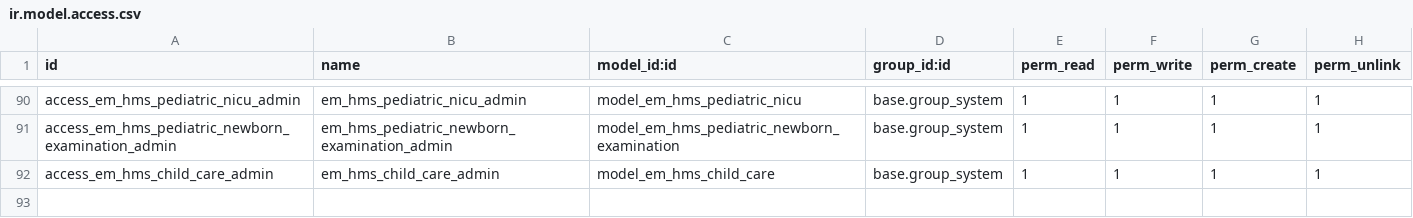
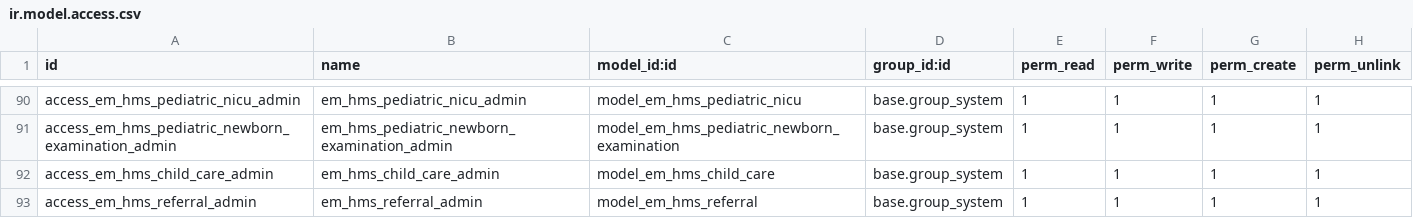
Before and after one commit to shafak-his/HIS, a CSV file: emata_hms/security/ir.model.access.csv, drawn as a sheet; only a part is shown, gaps mark what is left out.

Commit message:
Fix Errors & Referral Form

```diff
--- a/emata_hms/security/ir.model.access.csv
+++ b/emata_hms/security/ir.model.access.csv
@@ -92 +92,2 @@ access_em_hms_pediatric_newborn_examination_admin,em_hms_pediatric_newborn_exami
 access_em_hms_child_care_admin,em_hms_child_care_admin,model_em_hms_child_care,base.group_system,1,1,1,1
+access_em_hms_referral_admin,em_hms_referral_admin,model_em_hms_referral,base.group_system,1,1,1,1
```
Also changed, not shown: 12 other files.
